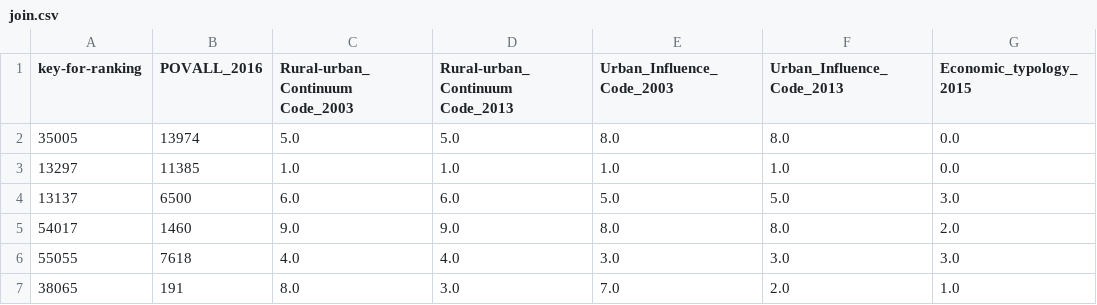
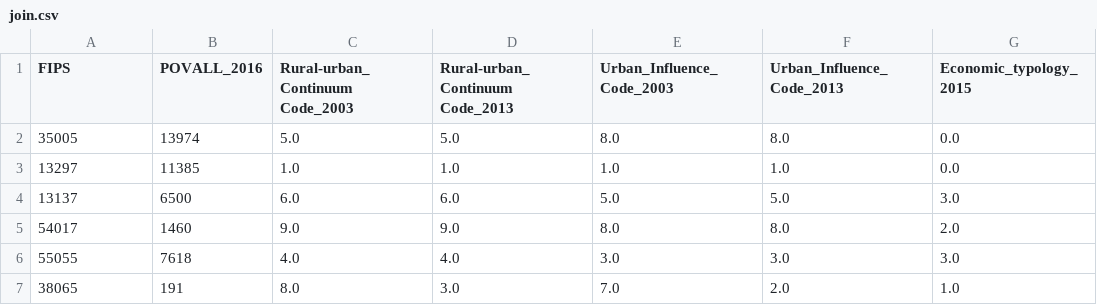
Before and after one commit to VIDA-NYU/prida, a CSV file: use-cases/data/poverty-estimation/join.csv, drawn as a sheet; only a part is shown; the diff names each change by its address in the sheet, - before the commit and + after, or states it on an @@ line.

Commit message:
Updating notebooks and data.

```diff
--- a/use-cases/data/poverty-estimation/join.csv
+++ b/use-cases/data/poverty-estimation/join.csv
-A1: key-for-ranking
+A1: FIPS
```
Also changed, not shown: use-cases/data/college-debt/college-debt-v2.csv, use-cases/data/poverty-estimation/poverty-estimation-v2.csv, 11 other files.
